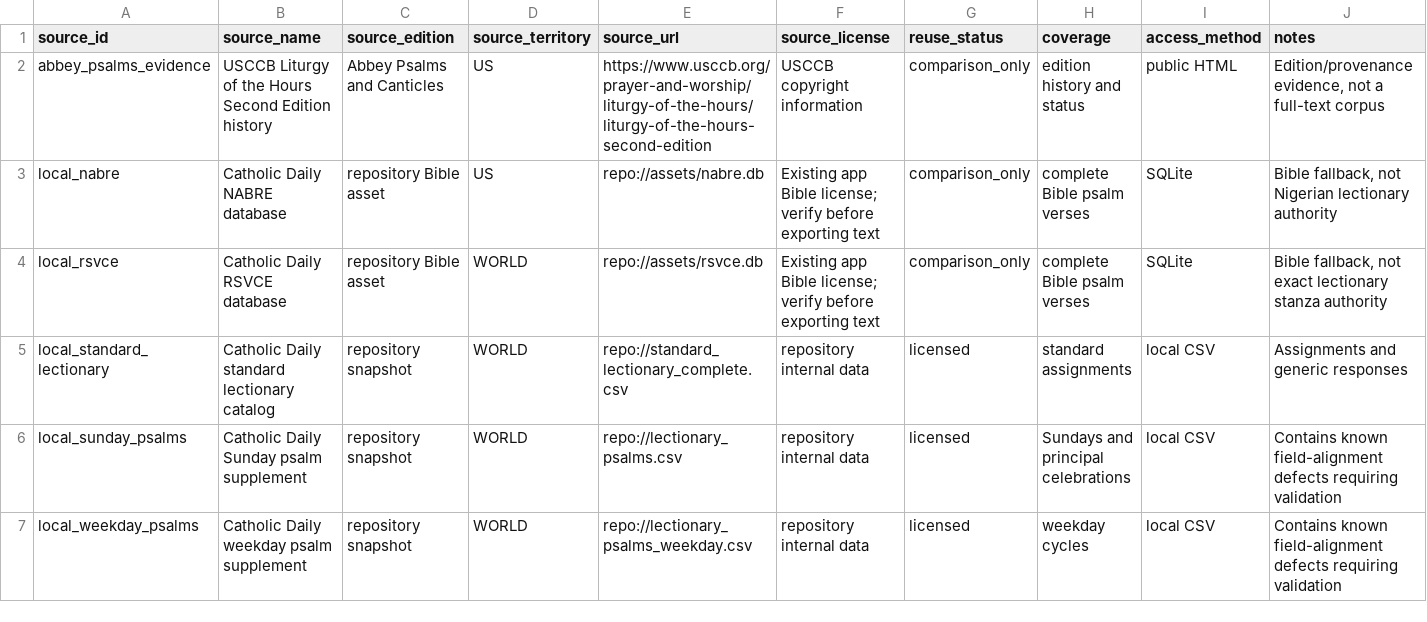
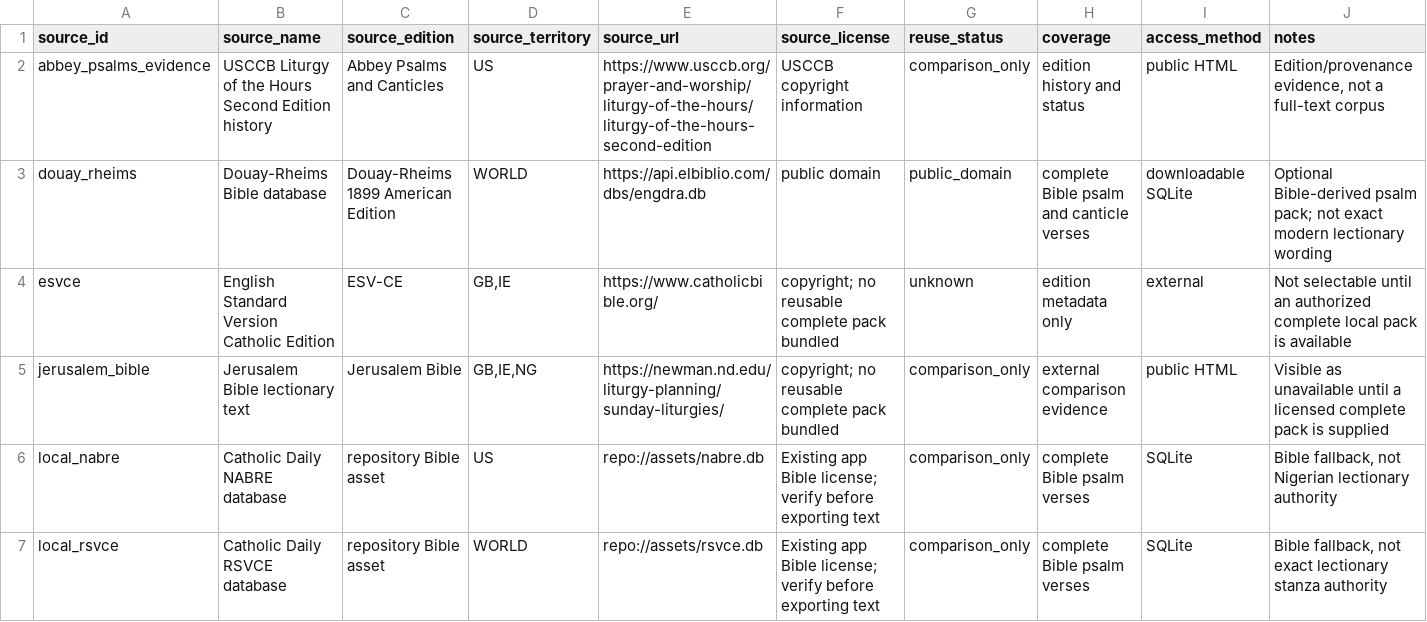
Before and after one commit to Elbiblio/catholicdaily, a CSV file: verification/psalm_sources/psalm_source_inventory.csv, drawn as a sheet; only a part is shown; the shorter side is filled out with more unchanged rows; the diff names each change by its address in the sheet, - before the commit and + after, or states it on an @@ line.

Commit message:
feat: generate full-text psalm edition comparison

```diff
--- a/verification/psalm_sources/psalm_source_inventory.csv
+++ b/verification/psalm_sources/psalm_source_inventory.csv
+row 3: douay_rheims | Douay-Rheims Bible database | Douay-Rheims 1899 American Edition | WORLD | https://api.elbiblio.com/dbs/engdra.db | public domain | public_domain | complete Bible psalm and canticle verses | downloadable SQLite | Optional Bible-derived psalm pack; not exact modern lectionary wording
+row 4: esvce | English Standard Version Catholic Edition | ESV-CE | GB,IE | https://www.catholicbible.org/ | copyright; no reusable complete pack bundled | unknown | edition metadata only | external | Not selectable until an authorized complete local pack is available
+row 5: jerusalem_bible | Jerusalem Bible lectionary text | Jerusalem Bible | GB,IE,NG | https://newman.nd.edu/liturgy-planning/sunday-liturgies/ | copyright; no reusable complete pack bundled | comparison_only | external comparison evidence | public HTML | Visible as unavailable until a licensed complete pack is supplied
```
Also changed, not shown: 9 other files.
